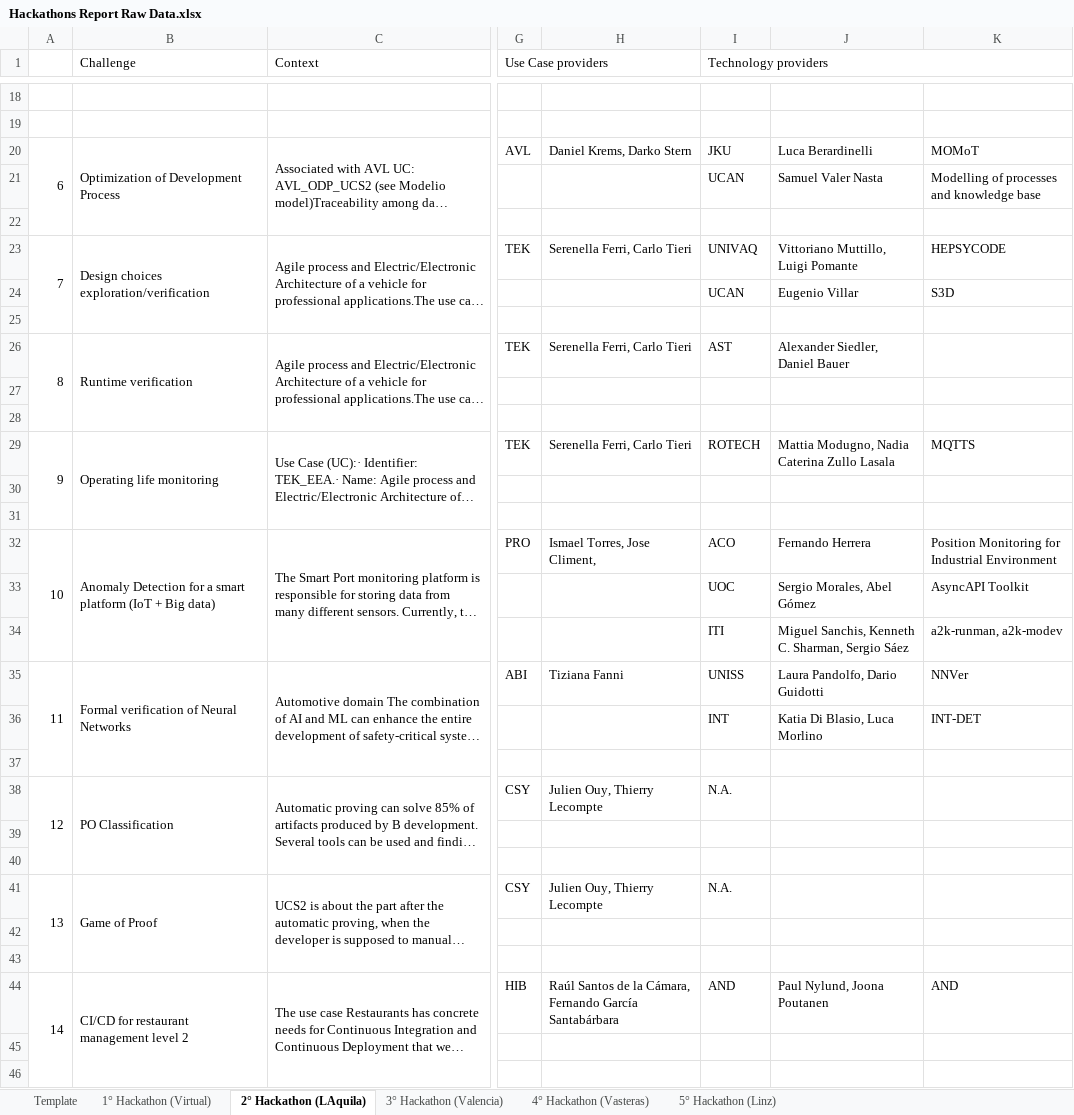
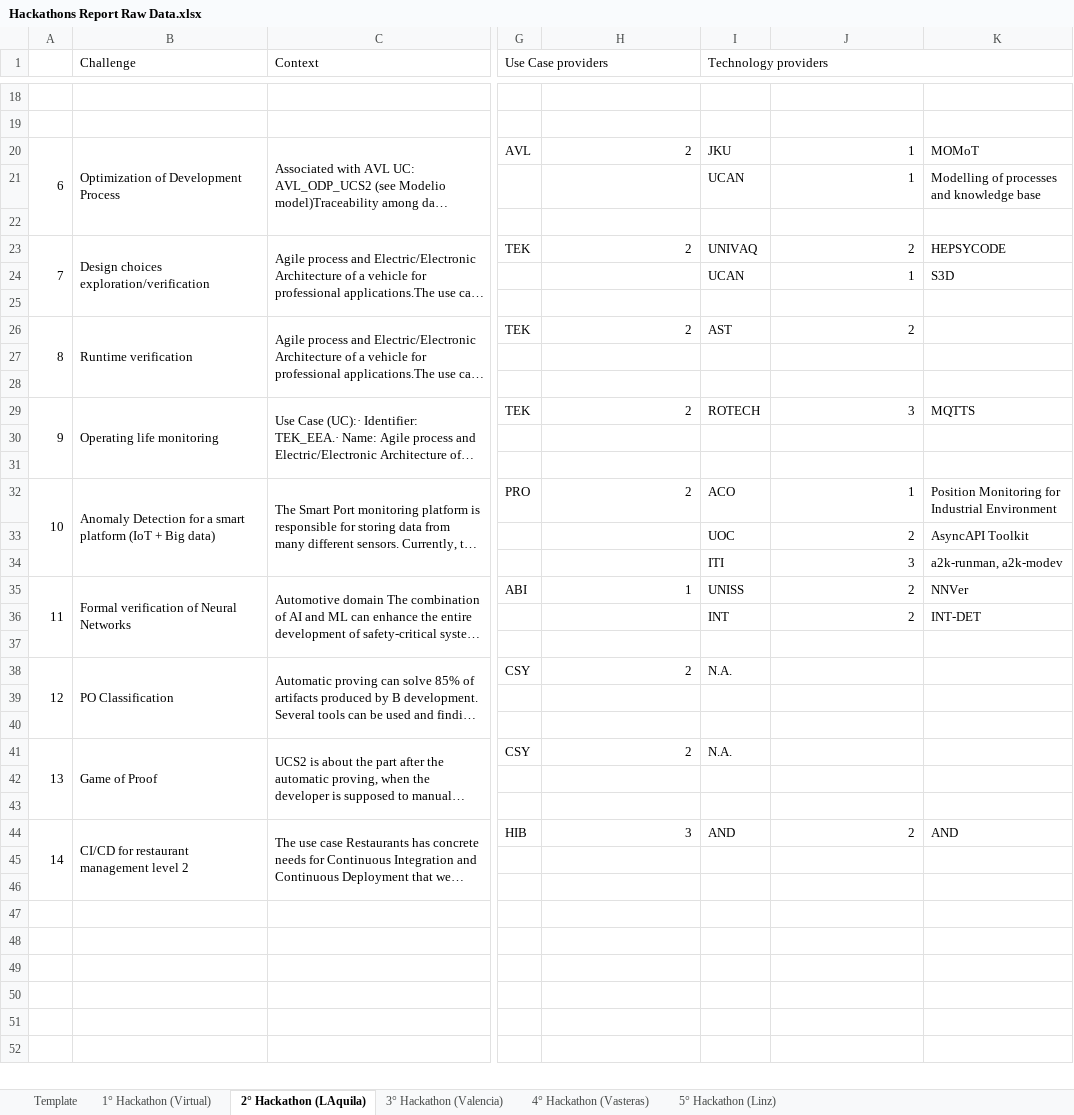
Before and after one commit to hepsycode/AIDOaRt-Hackathon-TOSEM, an Excel workbook: Report/Hackathons Report Raw Data.xlsx, sheet 2° Hackathon (LAquila), drawn as a sheet; only a part is shown, gaps mark what is left out; the shorter side is filled out with more unchanged rows; long unchanged cells end in …; values as stored, in another font and other column widths than the file's, no cell formats; the diff covers the shown part only; the diff names each change by its address in the sheet, - before the commit and + after, or states it on an @@ line.

```diff
--- a/Report/Hackathons Report Raw Data.xlsx (sheet 2° Hackathon (LAquila))
+++ b/Report/Hackathons Report Raw Data.xlsx (sheet 2° Hackathon (LAquila))
+A1:A2 merged
-H20: Daniel Krems, Darko Stern
+H20: 2
-J20: Luca Berardinelli
+J20: 1
-J21: Samuel Valer Nasta
+J21: 1
-H23: Serenella Ferri, Carlo Tieri
+H23: 2
-J23: Vittoriano Muttillo, Luigi Pomante
+J23: 2
-J24: Eugenio Villar
+J24: 1
-H26: Serenella Ferri, Carlo Tieri
+H26: 2
-J26: Alexander Siedler, Daniel Bauer
+J26: 2
-H29: Serenella Ferri, Carlo Tieri
+H29: 2
-J29: Mattia Modugno, Nadia Caterina Zullo Lasala
+J29: 3
-H32: Ismael Torres, Jose Climent,
+H32: 2
-J32: Fernando Herrera
+J32: 1
-J33: Sergio Morales, Abel Gómez
+J33: 2
-J34: Miguel Sanchis, Kenneth C. Sharman, Sergio Sáez
+J34: 3
-H35: Tiziana Fanni
+H35: 1
-J35: Laura Pandolfo, Dario Guidotti
+J35: 2
-J36: Katia Di Blasio, Luca Morlino
+J36: 2
-H38: Julien Ouy, Thierry Lecompte
+H38: 2
-H41: Julien Ouy, Thierry Lecompte
+H41: 2
-H44: Raúl Santos de la Cámara, Fernando García Santabárbara
+H44: 3
-J44: Paul Nylund, Joona Poutanen
+J44: 2
```
Also changed, not shown: 18 edited cells elsewhere in this sheet, sheet 5° Hackathon (Linz), sheet 3° Hackathon (Valencia), sheet 1° Hackathon (Virtual), sheet 4° Hackathon (Vasteras), cell formats, Report/Hackathon Report Charts.xlsx, Survey/AIDOaRt_Partners.xlsx, 25 other files.
